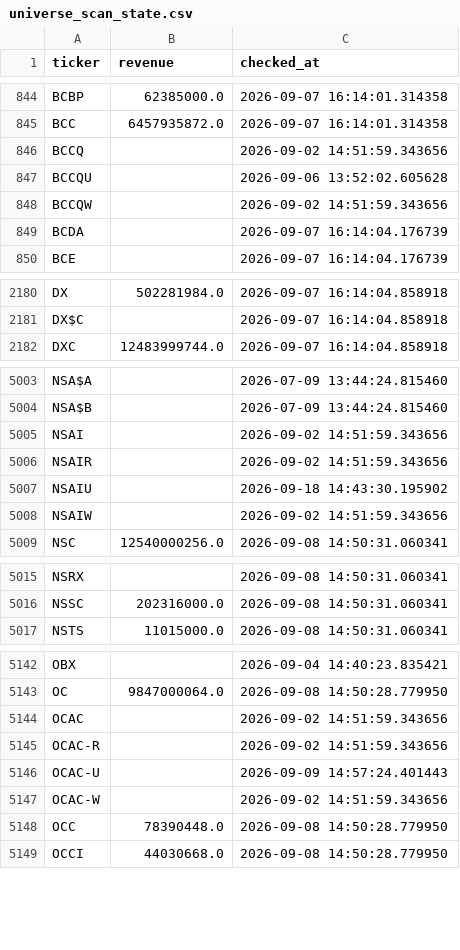
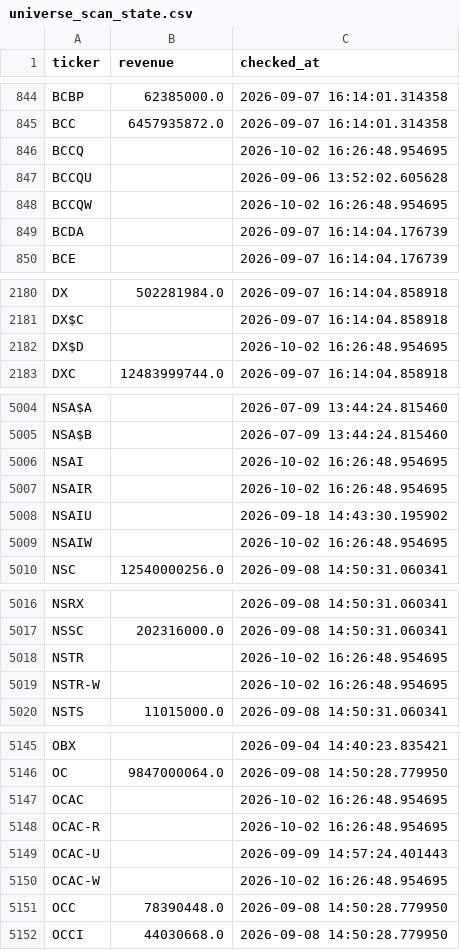
Before and after one commit to Amit33-design/Amit33-network-design, a CSV file: screener/universe_scan_state.csv, drawn as a sheet; only a part is shown, gaps mark what is left out; the diff covers the shown part only.

```diff
--- a/screener/universe_scan_state.csv
+++ b/screener/universe_scan_state.csv
@@ -845,5 +845,5 @@ BCBP,62385000.0,2026-09-07 16:14:01.314358
 BCC,6457935872.0,2026-09-07 16:14:01.314358
-BCCQ,,2026-09-02 14:51:59.343656
+BCCQ,,2026-10-02 16:26:48.954695
 BCCQU,,2026-09-06 13:52:02.605628
-BCCQW,,2026-09-02 14:51:59.343656
+BCCQW,,2026-10-02 16:26:48.954695
 BCDA,,2026-09-07 16:14:04.176739
@@ -2181,2 +2181,3 @@ DX,502281984.0,2026-09-07 16:14:04.858918
 DX$C,,2026-09-07 16:14:04.858918
+DX$D,,2026-10-02 16:26:48.954695
 DXC,12483999744.0,2026-09-07 16:14:04.858918
@@ -5004,6 +5005,6 @@ NSA$A,,2026-07-09 13:44:24.815460
 NSA$B,,2026-07-09 13:44:24.815460
-NSAI,,2026-09-02 14:51:59.343656
-NSAIR,,2026-09-02 14:51:59.343656
+NSAI,,2026-10-02 16:26:48.954695
+NSAIR,,2026-10-02 16:26:48.954695
 NSAIU,,2026-09-18 14:43:30.195902
-NSAIW,,2026-09-02 14:51:59.343656
+NSAIW,,2026-10-02 16:26:48.954695
 NSC,12540000256.0,2026-09-08 14:50:31.060341
@@ -5016,2 +5017,4 @@ NSRX,,2026-09-08 14:50:31.060341
 NSSC,202316000.0,2026-09-08 14:50:31.060341
+NSTR,,2026-10-02 16:26:48.954695
+NSTR-W,,2026-10-02 16:26:48.954695
 NSTS,11015000.0,2026-09-08 14:50:31.060341
@@ -5143,6 +5146,6 @@ OBX,,2026-09-04 14:40:23.835421
 OC,9847000064.0,2026-09-08 14:50:28.779950
-OCAC,,2026-09-02 14:51:59.343656
-OCAC-R,,2026-09-02 14:51:59.343656
+OCAC,,2026-10-02 16:26:48.954695
+OCAC-R,,2026-10-02 16:26:48.954695
 OCAC-U,,2026-09-09 14:57:24.401443
-OCAC-W,,2026-09-02 14:51:59.343656
+OCAC-W,,2026-10-02 16:26:48.954695
 OCC,78390448.0,2026-09-08 14:50:28.779950
```
Also changed, not shown: 1 added row and 5 edited cells elsewhere in this file.
